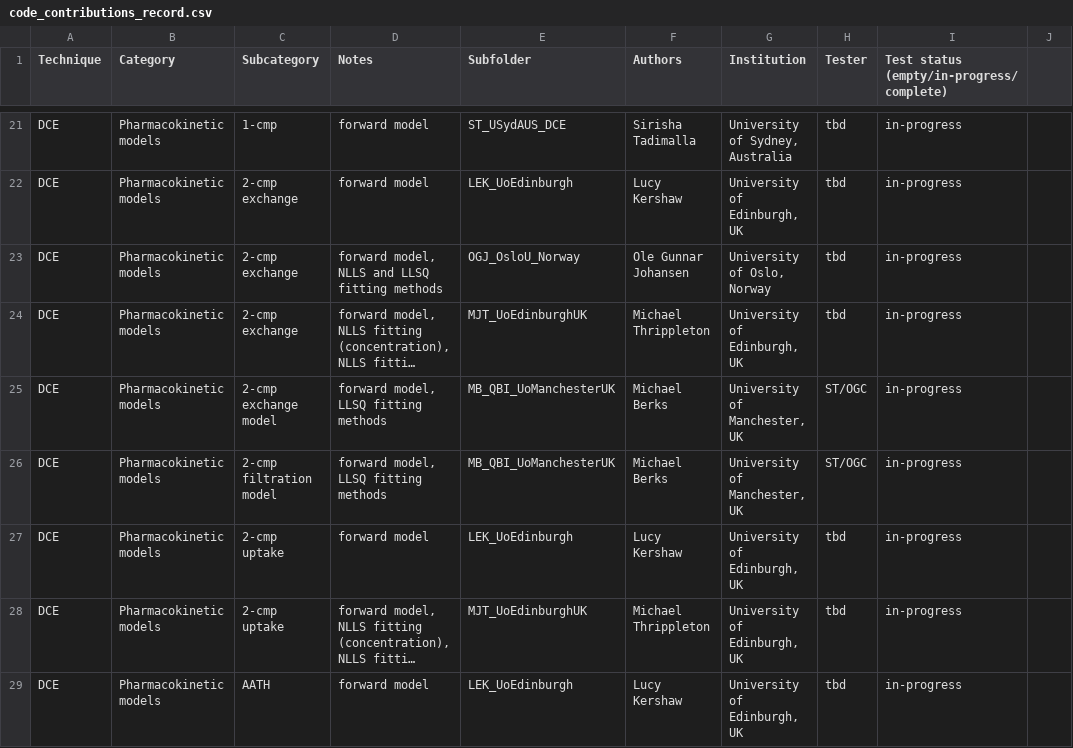
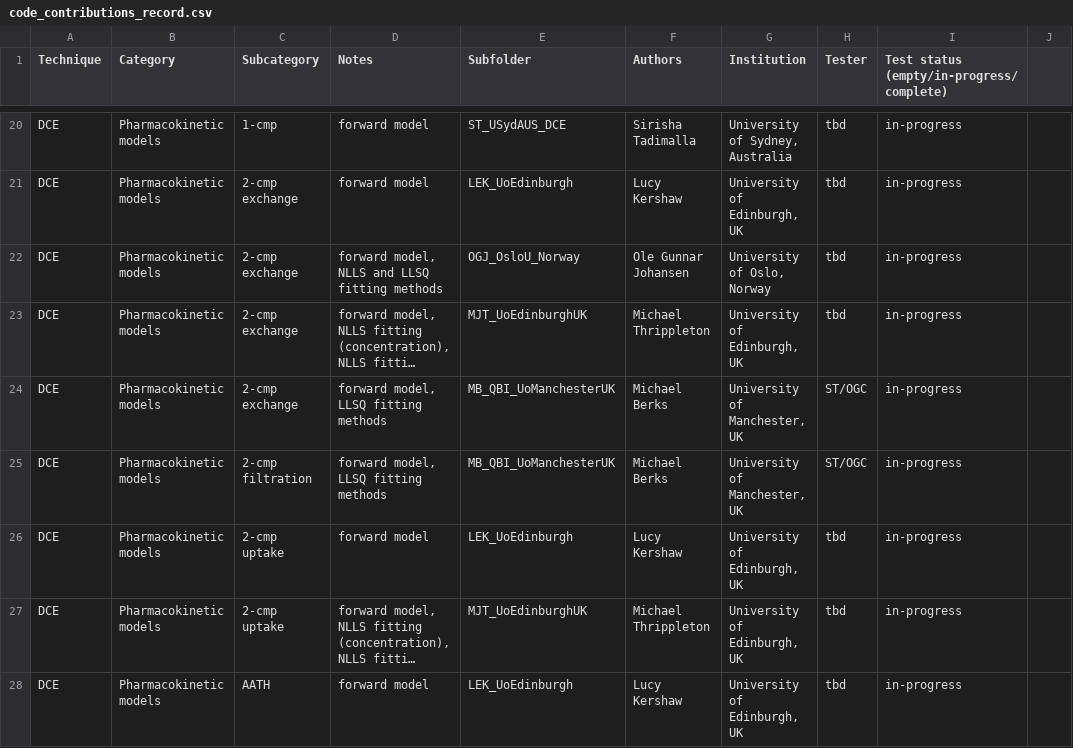
Before and after one commit to OSIPI/DCE-DSC-MRI_CodeCollection, a CSV file: doc/code_contributions_record.csv, drawn as a sheet; only a part is shown, gaps mark what is left out; long unchanged cells end in …; addresses are those after the commit; the diff covers the shown part only; the diff names each change by its address in the sheet, - before the commit and + after, or states it on an @@ line.

Commit message:
Update code_contributions_record.csv
added more detailed information to some entries

```diff
--- a/doc/code_contributions_record.csv
+++ b/doc/code_contributions_record.csv
-C24 (Subcategory): 2-cmp exchange model
+C24 (Subcategory): 2-cmp exchange
-C25 (Subcategory): 2-cmp filtration model
+C25 (Subcategory): 2-cmp filtration
```
Also changed, not shown: 1 removed row and 8 edited cells elsewhere in this file.
